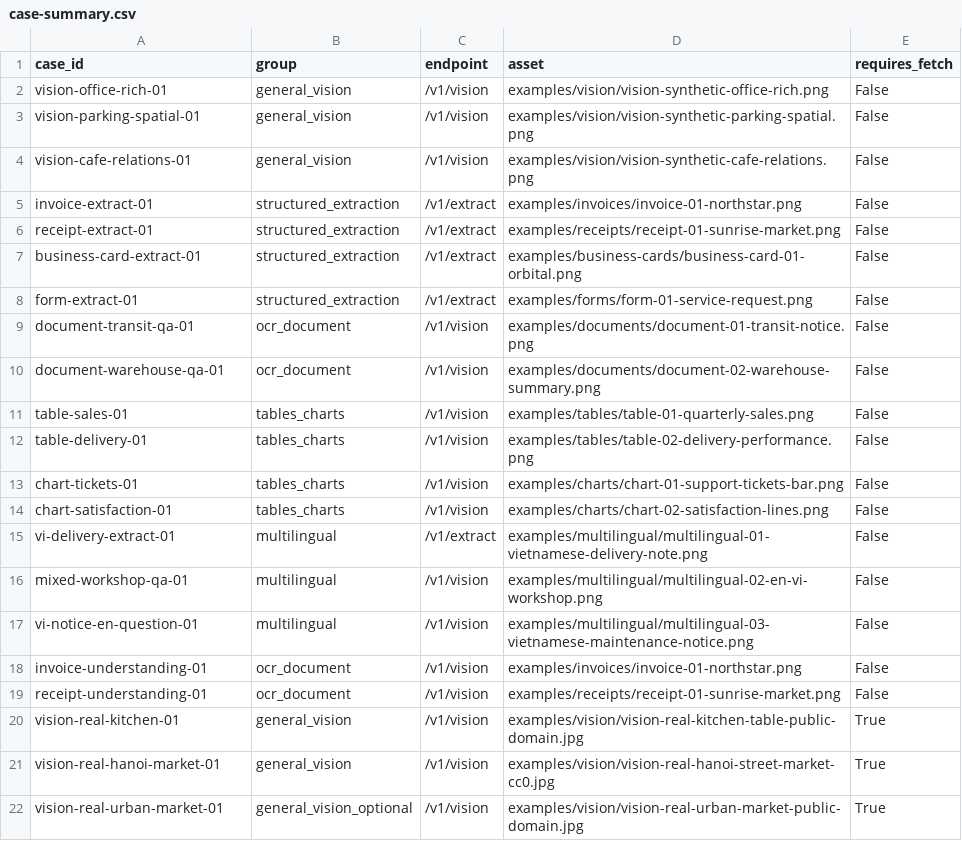
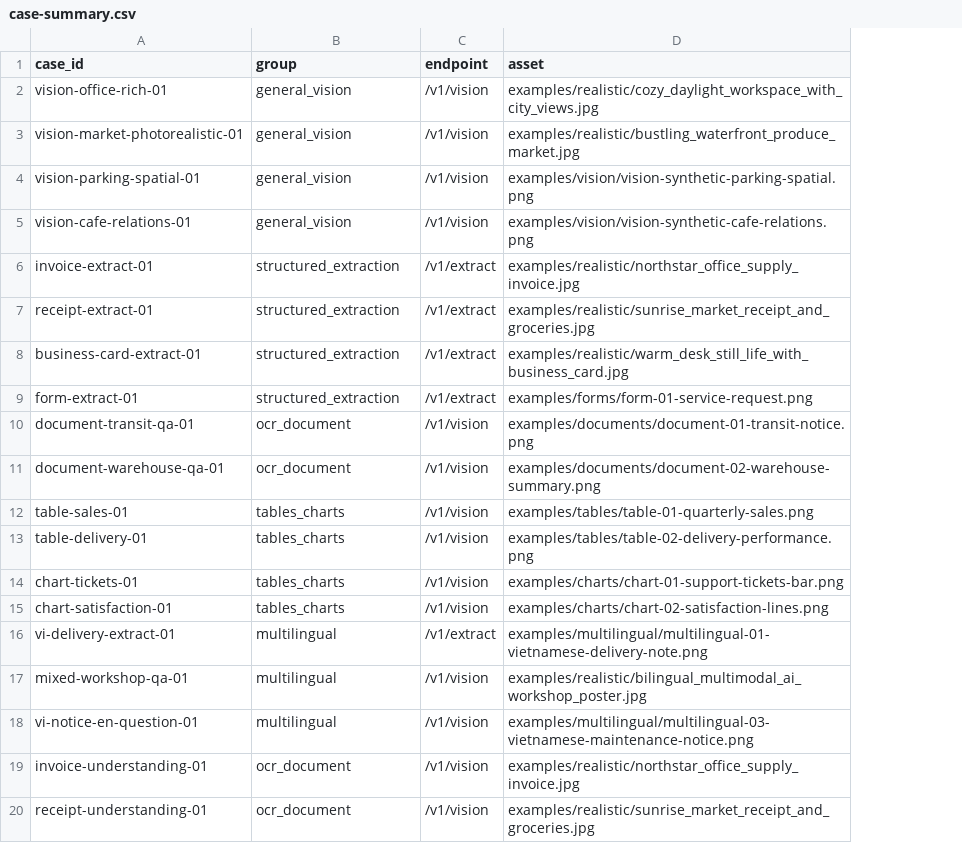
Before and after one commit to dangkhoa2016/Qwen3-VL-8B-Instruct-FP16-On-Kaggle-T4x2-GPU, a CSV file: ground_truth/case-summary.csv, drawn as a sheet; removed rows and columns are numbered as before the commit, all else as after; the diff names each change by its address in the sheet, - before the commit and + after, or states it on an @@ line.

Commit message:
feat: promote photorealistic showcase assets

```diff
--- a/ground_truth/case-summary.csv
+++ b/ground_truth/case-summary.csv
-column E (requires_fetch), rows 2-19: all False
-D2 (asset): examples/vision/vision-synthetic-office-rich.png
+D2 (asset): examples/realistic/cozy_daylight_workspace_with_city_views.jpg
+row 3: vision-market-photorealistic-01 | general_vision | /v1/vision | examples/realistic/bustling_waterfront_produce_market.jpg
-D6 (asset): examples/invoices/invoice-01-northstar.png
+D6 (asset): examples/realistic/northstar_office_supply_invoice.jpg
-D7 (asset): examples/receipts/receipt-01-sunrise-market.png
+D7 (asset): examples/realistic/sunrise_market_receipt_and_groceries.jpg
-D8 (asset): examples/business-cards/business-card-01-orbital.png
+D8 (asset): examples/realistic/warm_desk_still_life_with_business_card.jpg
-D17 (asset): examples/multilingual/multilingual-02-en-vi-workshop.png
+D17 (asset): examples/realistic/bilingual_multimodal_ai_workshop_poster.jpg
-D19 (asset): examples/invoices/invoice-01-northstar.png
+D19 (asset): examples/realistic/northstar_office_supply_invoice.jpg
-D20 (asset): examples/receipts/receipt-01-sunrise-market.png
+D20 (asset): examples/realistic/sunrise_market_receipt_and_groceries.jpg
-row 20: vision-real-kitchen-01 | general_vision | /v1/vision | examples/vision/vision-real-kitchen-table-public-domain.jpg | True
-row 21: vision-real-hanoi-market-01 | general_vision | /v1/vision | examples/vision/vision-real-hanoi-street-market-cc0.jpg | True
-row 22: vision-real-urban-market-01 | general_vision_optional | /v1/vision | examples/vision/vision-real-urban-market-public-domain.jpg | True
```
Also changed, not shown: 20 other files.
